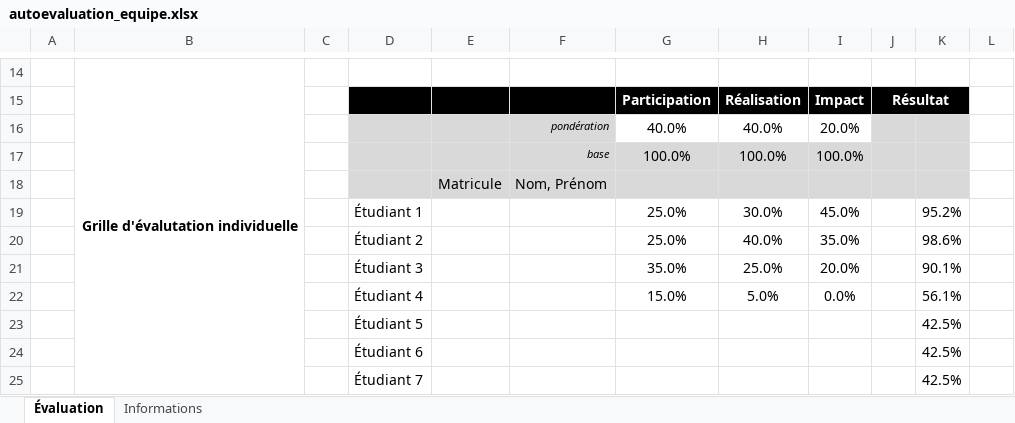
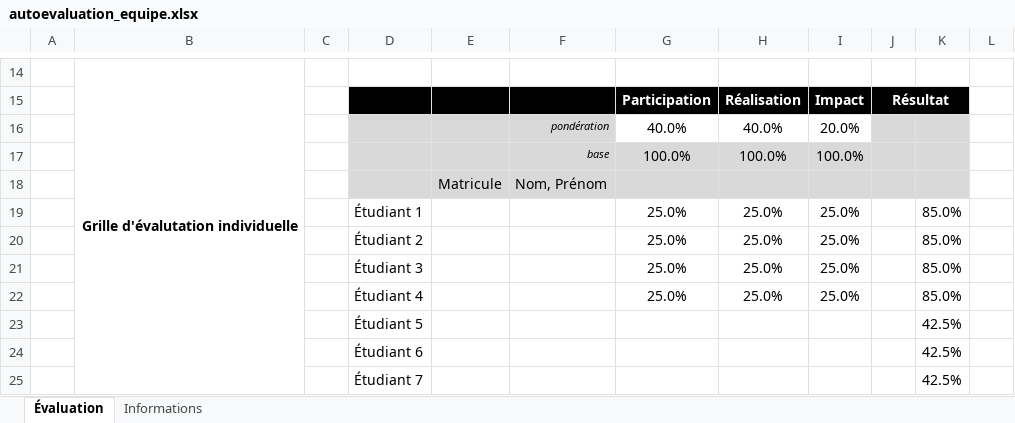
Before and after one commit to AlerickL/Projet1, an Excel workbook: projects/p1/doc/out/final/autoevaluation_equipe.xlsx, sheet Évaluation, drawn as a sheet; only a part is shown, gaps mark what is left out; values as stored, in another font and other column widths than the file's, no borders; conditional formats not drawn; removed rows and columns are numbered as before the commit, all else as after; the diff names each change by its address in the sheet, - before the commit and + after, or states it on an @@ line.

```diff
--- a/projects/p1/doc/out/final/autoevaluation_equipe.xlsx (sheet Évaluation)
+++ b/projects/p1/doc/out/final/autoevaluation_equipe.xlsx (sheet Évaluation)
-H19: 30.0%
+H19: 25.0%
-I19: 45.0%
+I19: 25.0%
-K19: 95.2%
+K19: 85.0%
-H20: 40.0%
+H20: 25.0%
-I20: 35.0%
+I20: 25.0%
-K20: 98.6%
+K20: 85.0%
-G21: 35.0%
+G21: 25.0%
-I21: 20.0%
+I21: 25.0%
-K21: 90.1%
+K21: 85.0%
-row 22:  |  | 4 | Étudiant 4 |  |  | 15.0% | 5.0% | 0.0% |  | 56.1%
+row 22:  |  | 4 | Étudiant 4 |  |  | 25.0% | 25.0% | 25.0% |  | 85.0%
```
Also changed, not shown: hidden cells, 7 other files.
